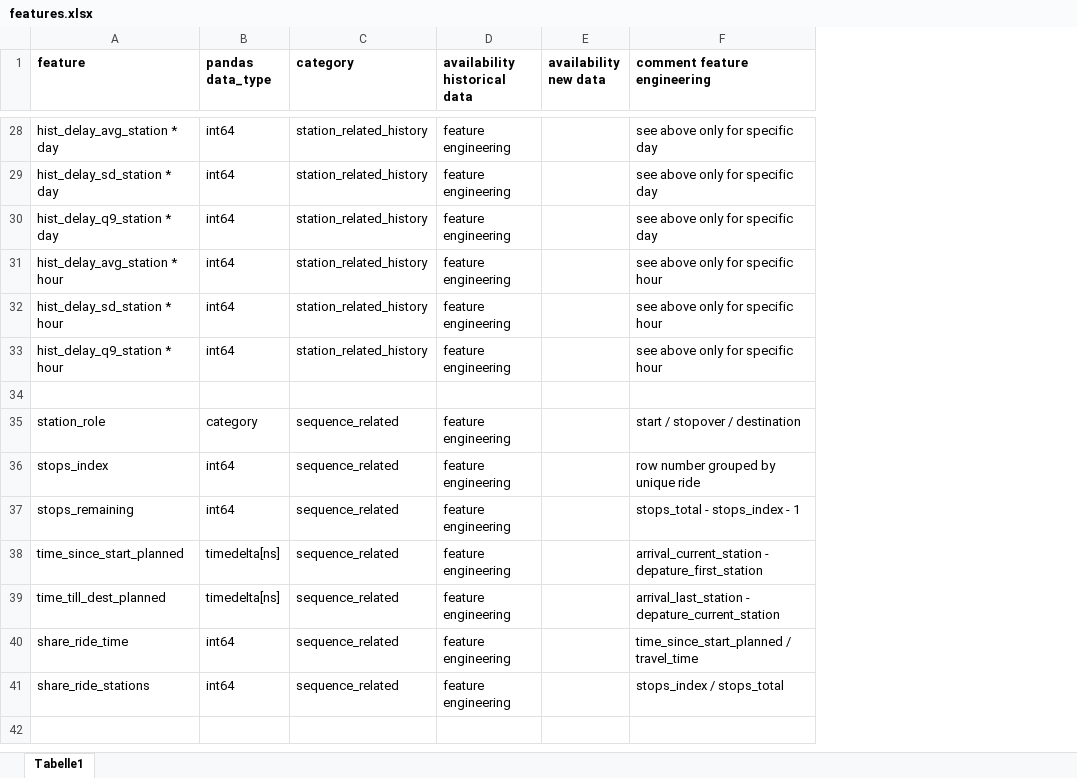
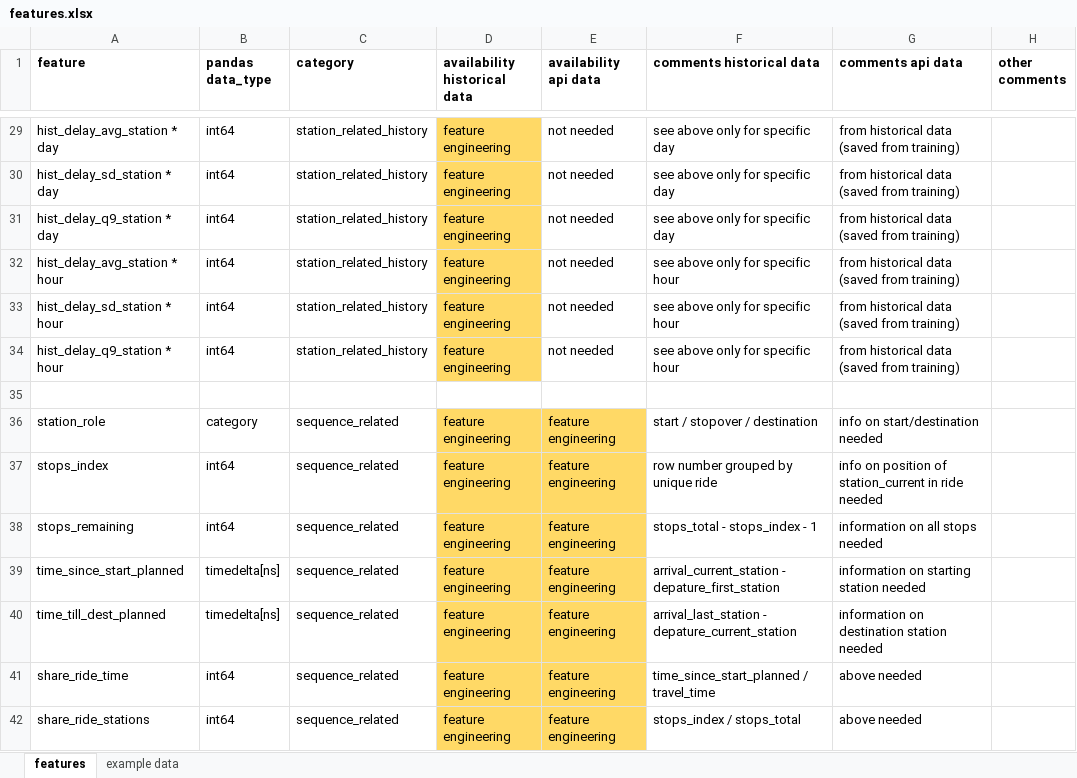
Before and after one commit to bjarneh22/Delay_Predictor_Deutsche_Bahn, an Excel workbook: features.xlsx, sheet features, drawn as a sheet; only a part is shown, gaps mark what is left out; values as stored, in another font and other column widths than the file's, no borders; removed rows and columns are numbered as before the commit, all else as after; the diff covers the shown part only; the diff names each change by its address in the sheet, - before the commit and + after, or states it on an @@ line.

```diff
--- a/features.xlsx (sheet features)
+++ b/features.xlsx (sheet features)
-sheet tab: Tabelle1
+sheet tab: features
+sheet tab: example data
-column E (availability new data), empty
+column E (availability api data), rows 29-42: not needed | not needed | not needed | not needed | not needed | not needed |  | feature engineering | feature engineering | feature engineering | feature engineering | feature engineering | feature engineering | feature engineering
+column G (comments api data), rows 29-42: from historical data (saved from training) | from historical data (saved from training) | from historical data (saved from training) | from historical data (saved from training) | from historical data (saved from training) | from historical data (saved from training) |  | info on start/destination needed | info on position of station_current in ride needed | information on all stops needed | information on starting station needed | information on destination station needed | above needed | above needed
+column H (other comments), empty
-F1: comment feature engineering
+F1: comments historical data
-D29:D34 fill: none
+D29:D34 fill: #FFD966
-D36:D42 fill: none
+D36:D42 fill: #FFD966
```
Also changed, not shown: 2 added rows, 1 removed row, 19 edited cells and cell formats elsewhere in this sheet, 1 other file.
